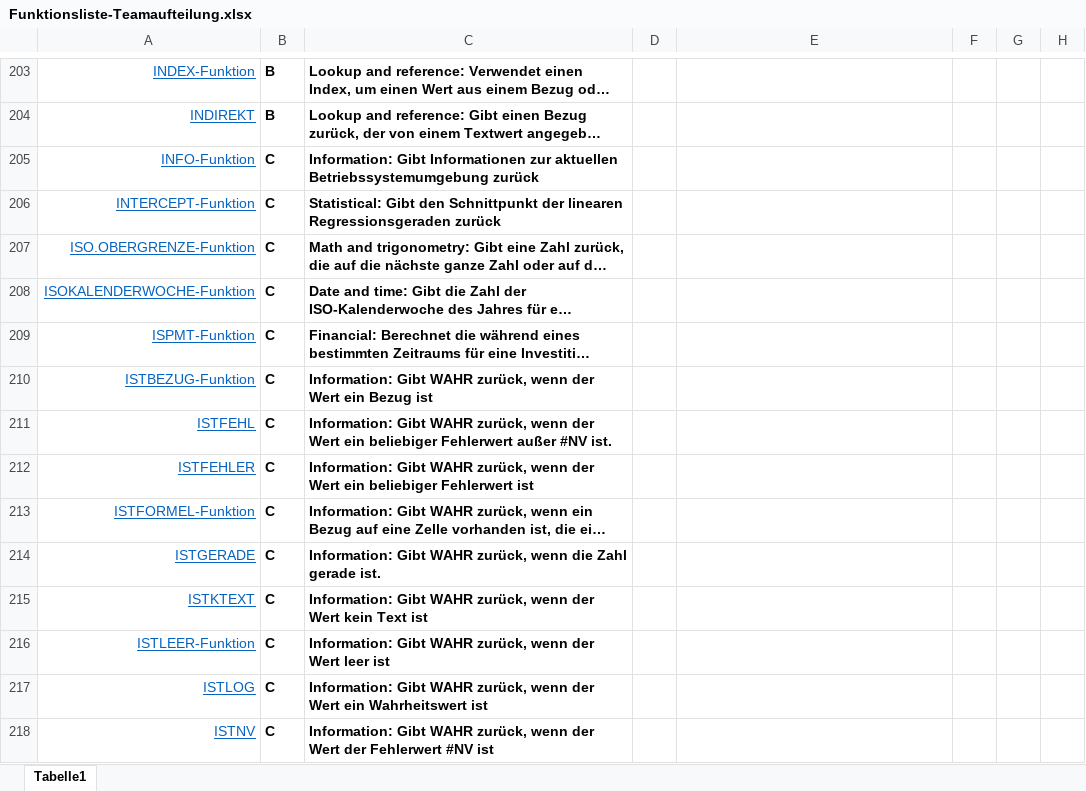
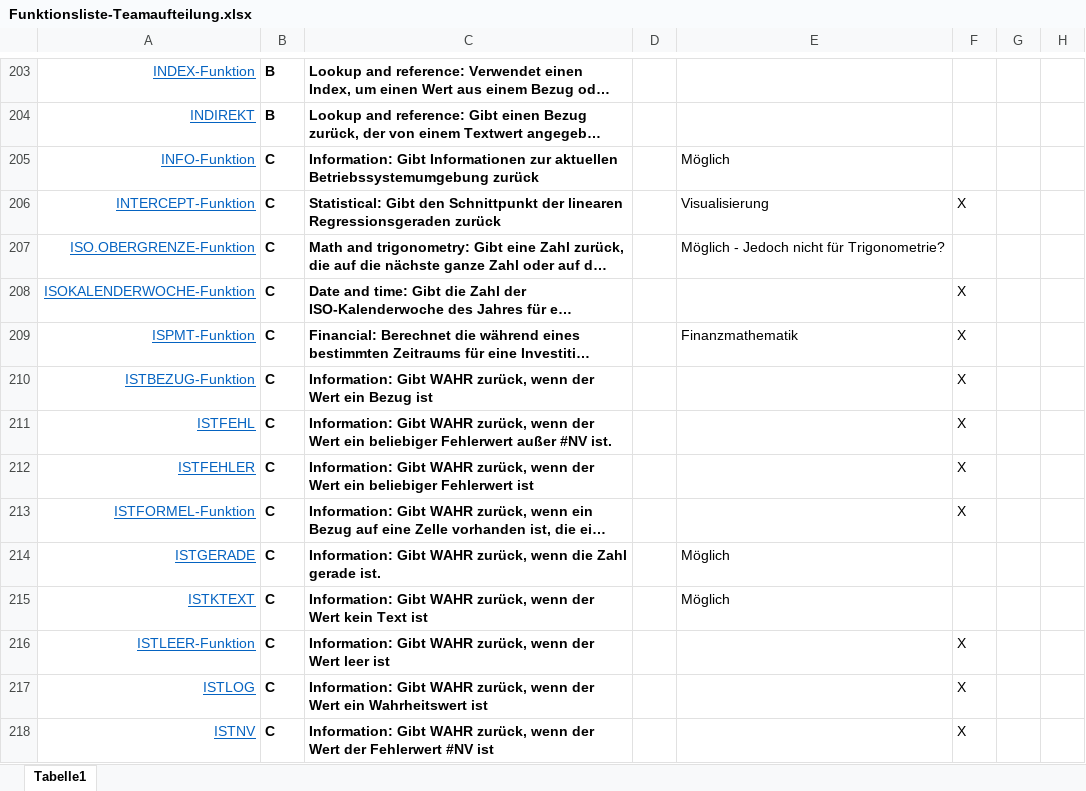
Before and after one commit to arithmico/arithmico, an Excel workbook: mgmt/Funktionsliste-Teamaufteilung.xlsx, sheet Tabelle1, drawn as a sheet; only a part is shown, gaps mark what is left out; long unchanged cells end in …; values as stored, in another font and other column widths than the file's, no borders; table styles not drawn; the diff covers the shown part only; the diff names each change by its address in the sheet, - before the commit and + after, or states it on an @@ line.

Commit message:
Update Funktionsliste-Teamaufteilung.xlsx

```diff
--- a/mgmt/Funktionsliste-Teamaufteilung.xlsx (sheet Tabelle1)
+++ b/mgmt/Funktionsliste-Teamaufteilung.xlsx (sheet Tabelle1)
-E205: (empty)
+E205: Möglich
-E206: (empty)
+E206: Visualisierung
-F206: (empty)
+F206: X
-E207: (empty)
+E207: Möglich - Jedoch nicht für Trigonometrie?
-F208:F213: (empty)
+F208:F213: X
-E209: (empty)
+E209: Finanzmathematik
-E214:E215: (empty)
+E214:E215: Möglich
-F216:F218: (empty)
+F216:F218: X
```
Also changed, not shown: 42 edited cells elsewhere in this sheet.
